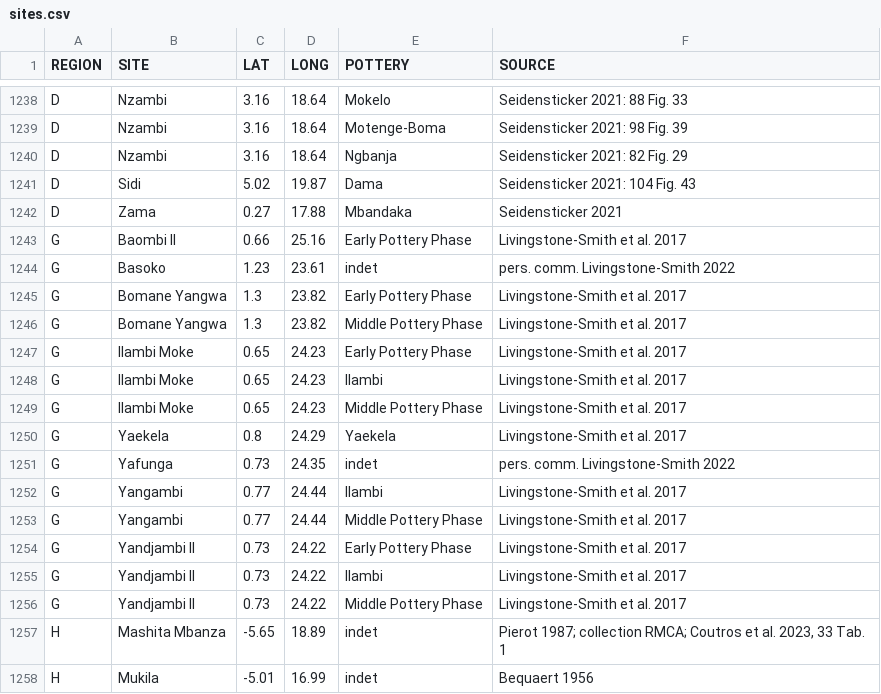
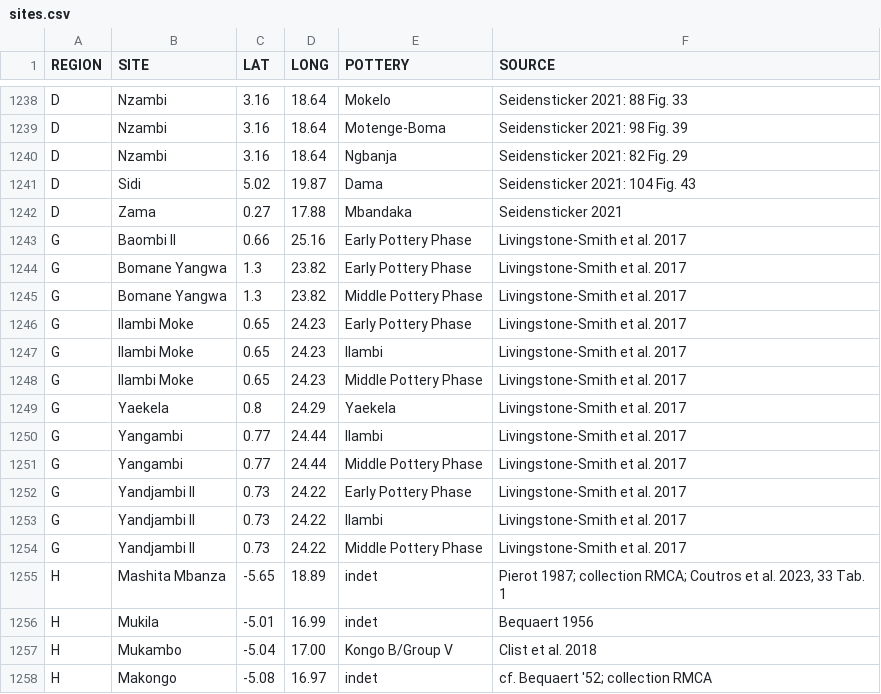
Before and after one commit to dirkseidensticker/aSCAC, a CSV file: sites.csv, drawn as a sheet; only a part is shown, gaps mark what is left out; the shorter side is filled out with more unchanged rows; the diff names each change by its address in the sheet, - before the commit and + after, or states it on an @@ line.

Commit message:
moved unpubl sites to paper repo

```diff
--- a/sites.csv
+++ b/sites.csv
-row 1244: G | Basoko | 1.23 | 23.61 | indet | pers. comm. Livingstone-Smith 2022
-row 1251: G | Yafunga | 0.73 | 24.35 | indet | pers. comm. Livingstone-Smith 2022
```
Also changed, not shown: 1 other file.
